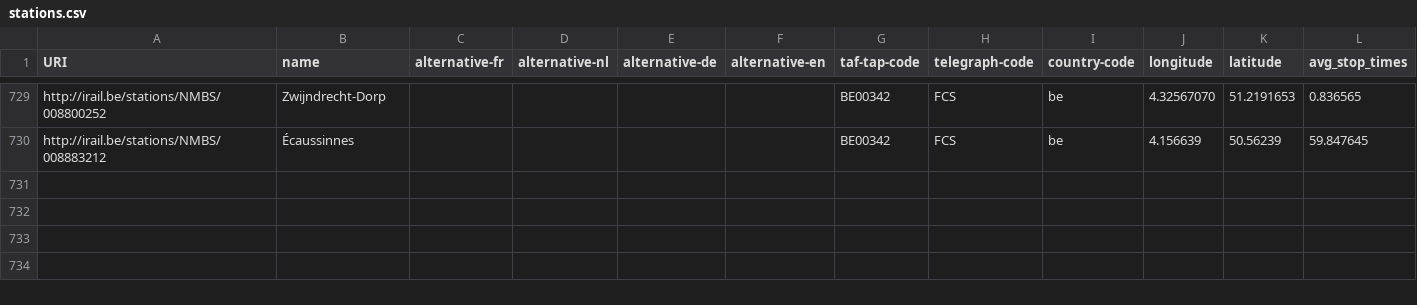
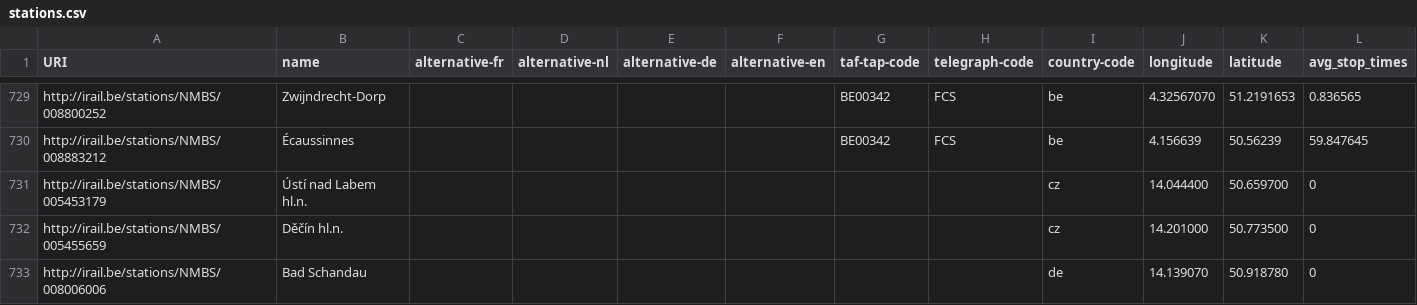
Before and after one commit to iRail/stations, a CSV file: stations.csv, drawn as a sheet; only a part is shown, gaps mark what is left out; rows hold the shown columns only; the diff covers the shown part only; the diff names each change by its address in the sheet, - before the commit and + after, or states it on an @@ line.

```diff
--- a/stations.csv
+++ b/stations.csv
+row 731: http://irail.be/stations/NMBS/005453179 | Ústí nad Labem hl.n. |  |  |  |  |  |  | cz | 14.044400 | 50.659700 | 0
+row 732: http://irail.be/stations/NMBS/005455659 | Děčín hl.n. |  |  |  |  |  |  | cz | 14.201000 | 50.773500 | 0
+row 733: http://irail.be/stations/NMBS/008006006 | Bad Schandau |  |  |  |  |  |  | de | 14.139070 | 50.918780 | 0
```
Also changed, not shown: 3 added rows and 3 edited cells elsewhere in this file.
